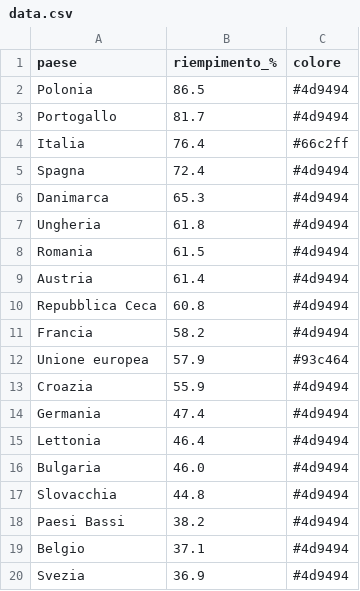
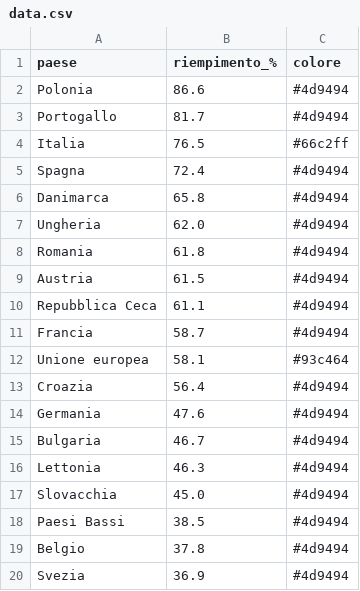
Before and after one commit to sanellia97-lab/stoccaggio-gas-ue, a CSV file: data.csv, drawn as a sheet.

```diff
--- a/data.csv
+++ b/data.csv
@@ -1,20 +1,20 @@
 paese,riempimento_%,colore
-Polonia,86.5,#4d9494
+Polonia,86.6,#4d9494
 Portogallo,81.7,#4d9494
-Italia,76.4,#66c2ff
+Italia,76.5,#66c2ff
 Spagna,72.4,#4d9494
-Danimarca,65.3,#4d9494
-Ungheria,61.8,#4d9494
-Romania,61.5,#4d9494
-Austria,61.4,#4d9494
-Repubblica Ceca,60.8,#4d9494
-Francia,58.2,#4d9494
-Unione europea,57.9,#93c464
-Croazia,55.9,#4d9494
-Germania,47.4,#4d9494
-Lettonia,46.4,#4d9494
-Bulgaria,46.0,#4d9494
-Slovacchia,44.8,#4d9494
-Paesi Bassi,38.2,#4d9494
-Belgio,37.1,#4d9494
+Danimarca,65.8,#4d9494
+Ungheria,62.0,#4d9494
+Romania,61.8,#4d9494
+Austria,61.5,#4d9494
+Repubblica Ceca,61.1,#4d9494
+Francia,58.7,#4d9494
+Unione europea,58.1,#93c464
+Croazia,56.4,#4d9494
+Germania,47.6,#4d9494
+Bulgaria,46.7,#4d9494
+Lettonia,46.3,#4d9494
+Slovacchia,45.0,#4d9494
+Paesi Bassi,38.5,#4d9494
+Belgio,37.8,#4d9494
 Svezia,36.9,#4d9494
```
Also changed, not shown: data_en.csv, 2 other files.
